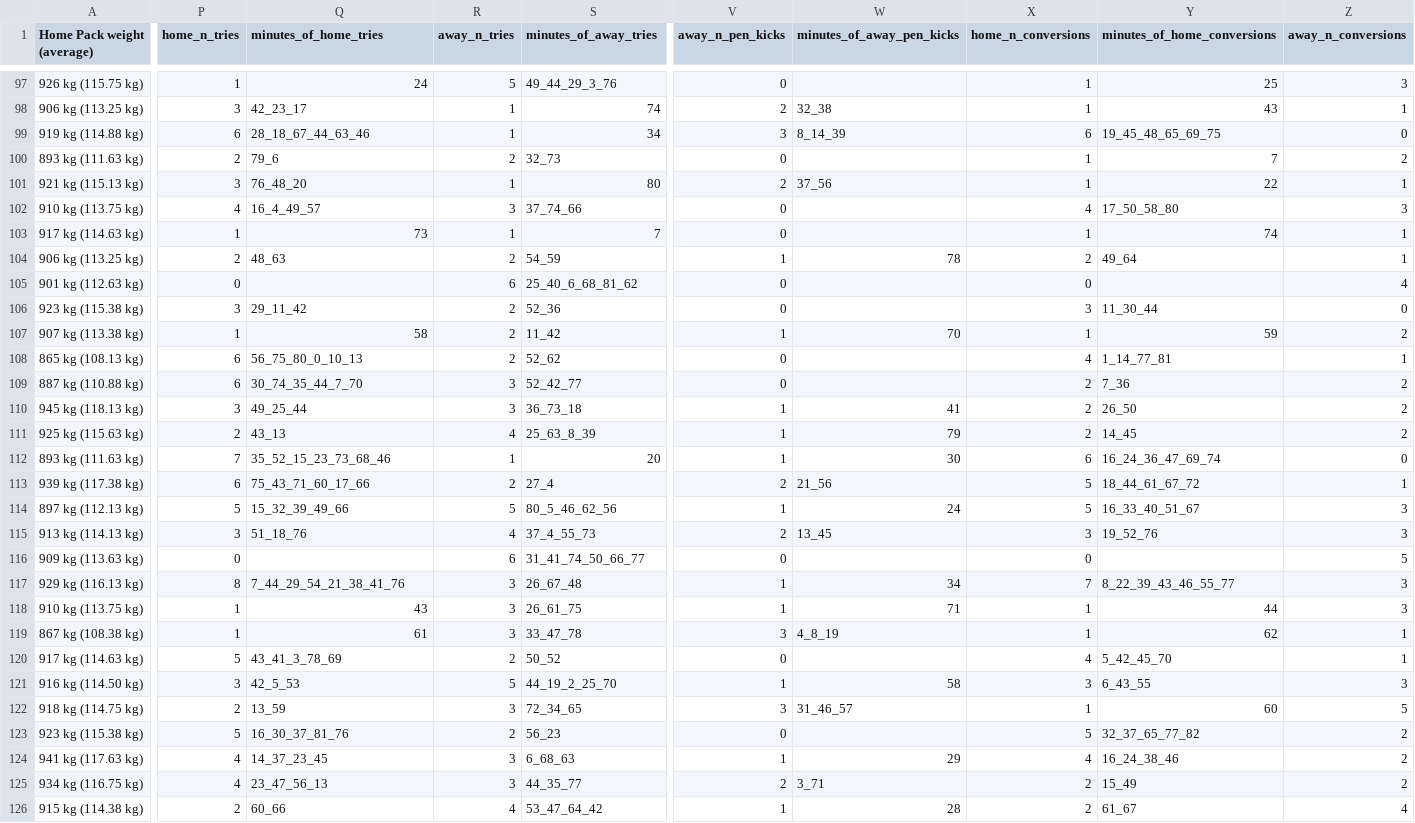
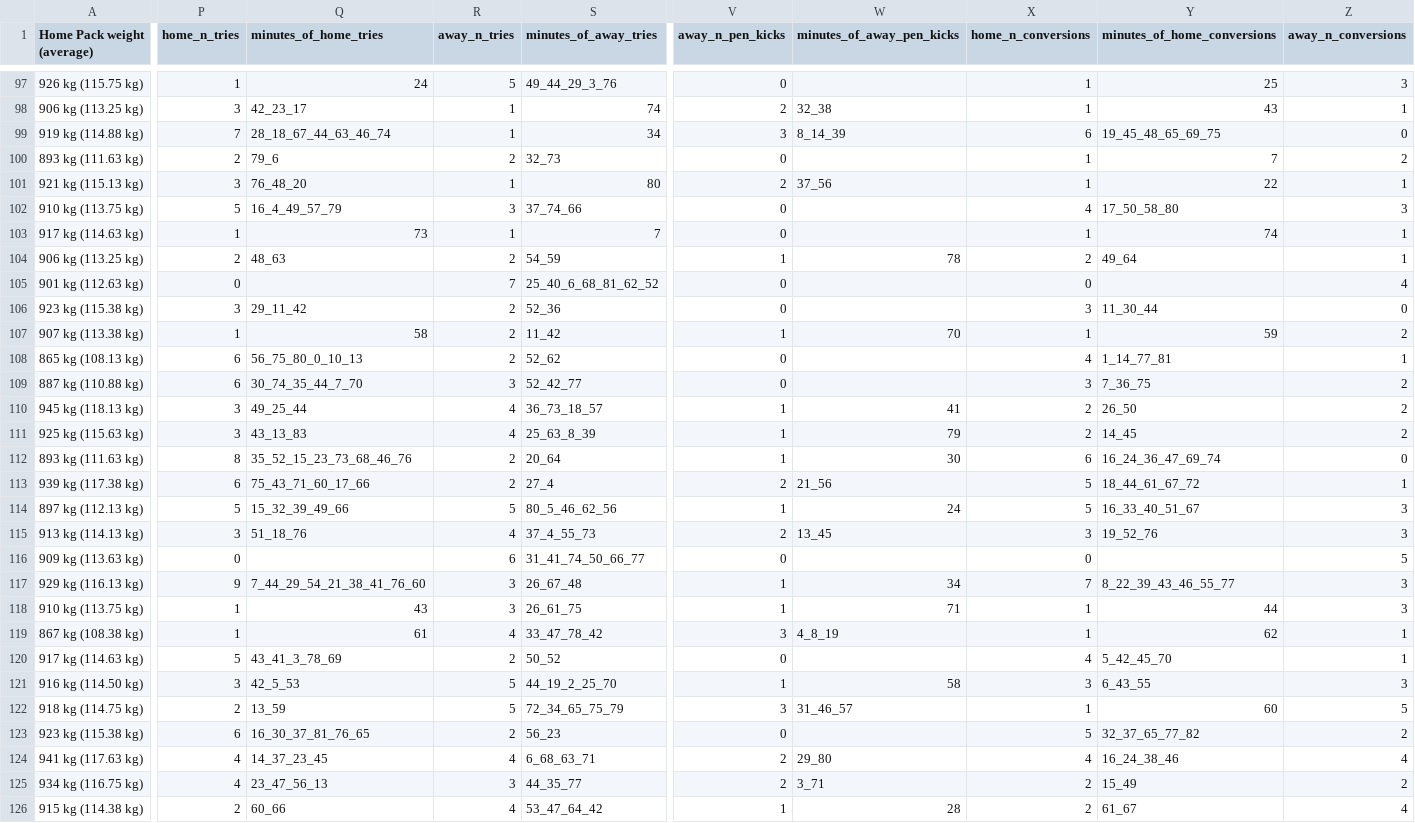
Before and after one commit to benmurphy97/rugby, a CSV file: 0_data/match_data/urc_2024.csv, drawn as a sheet; only a part is shown, gaps mark what is left out; the diff covers the shown part only; the diff names each change by its address in the sheet, - before the commit and + after, or states it on an @@ line.

```diff
--- a/0_data/match_data/urc_2024.csv
+++ b/0_data/match_data/urc_2024.csv
-P99 (home_n_tries): 6
+P99 (home_n_tries): 7
-Q99 (minutes_of_home_tries): 28_18_67_44_63_46
+Q99 (minutes_of_home_tries): 28_18_67_44_63_46_74
-P102 (home_n_tries): 4
+P102 (home_n_tries): 5
-Q102 (minutes_of_home_tries): 16_4_49_57
+Q102 (minutes_of_home_tries): 16_4_49_57_79
-R105 (away_n_tries): 6
+R105 (away_n_tries): 7
-S105 (minutes_of_away_tries): 25_40_6_68_81_62
+S105 (minutes_of_away_tries): 25_40_6_68_81_62_52
-X109 (home_n_conversions): 2
+X109 (home_n_conversions): 3
-Y109 (minutes_of_home_conversions): 7_36
+Y109 (minutes_of_home_conversions): 7_36_75
-R110 (away_n_tries): 3
+R110 (away_n_tries): 4
-S110 (minutes_of_away_tries): 36_73_18
+S110 (minutes_of_away_tries): 36_73_18_57
-P111 (home_n_tries): 2
+P111 (home_n_tries): 3
-Q111 (minutes_of_home_tries): 43_13
+Q111 (minutes_of_home_tries): 43_13_83
-P112 (home_n_tries): 7
+P112 (home_n_tries): 8
-Q112 (minutes_of_home_tries): 35_52_15_23_73_68_46
+Q112 (minutes_of_home_tries): 35_52_15_23_73_68_46_76
-R112 (away_n_tries): 1
+R112 (away_n_tries): 2
-S112 (minutes_of_away_tries): 20
+S112 (minutes_of_away_tries): 20_64
-P117 (home_n_tries): 8
+P117 (home_n_tries): 9
-Q117 (minutes_of_home_tries): 7_44_29_54_21_38_41_76
+Q117 (minutes_of_home_tries): 7_44_29_54_21_38_41_76_60
-R119 (away_n_tries): 3
+R119 (away_n_tries): 4
-S119 (minutes_of_away_tries): 33_47_78
+S119 (minutes_of_away_tries): 33_47_78_42
-R122 (away_n_tries): 3
+R122 (away_n_tries): 5
-S122 (minutes_of_away_tries): 72_34_65
+S122 (minutes_of_away_tries): 72_34_65_75_79
-P123 (home_n_tries): 5
+P123 (home_n_tries): 6
-Q123 (minutes_of_home_tries): 16_30_37_81_76
+Q123 (minutes_of_home_tries): 16_30_37_81_76_65
-R124 (away_n_tries): 3
+R124 (away_n_tries): 4
-S124 (minutes_of_away_tries): 6_68_63
+S124 (minutes_of_away_tries): 6_68_63_71
-V124 (away_n_pen_kicks): 1
+V124 (away_n_pen_kicks): 2
-W124 (minutes_of_away_pen_kicks): 29
+W124 (minutes_of_away_pen_kicks): 29_80
-Z124 (away_n_conversions): 2
+Z124 (away_n_conversions): 4
```
Also changed, not shown: 79 edited cells elsewhere in this file, 0_data/match_data/urc_2022.csv, 0_data/match_data/urc_2023.csv, 2 other files.
